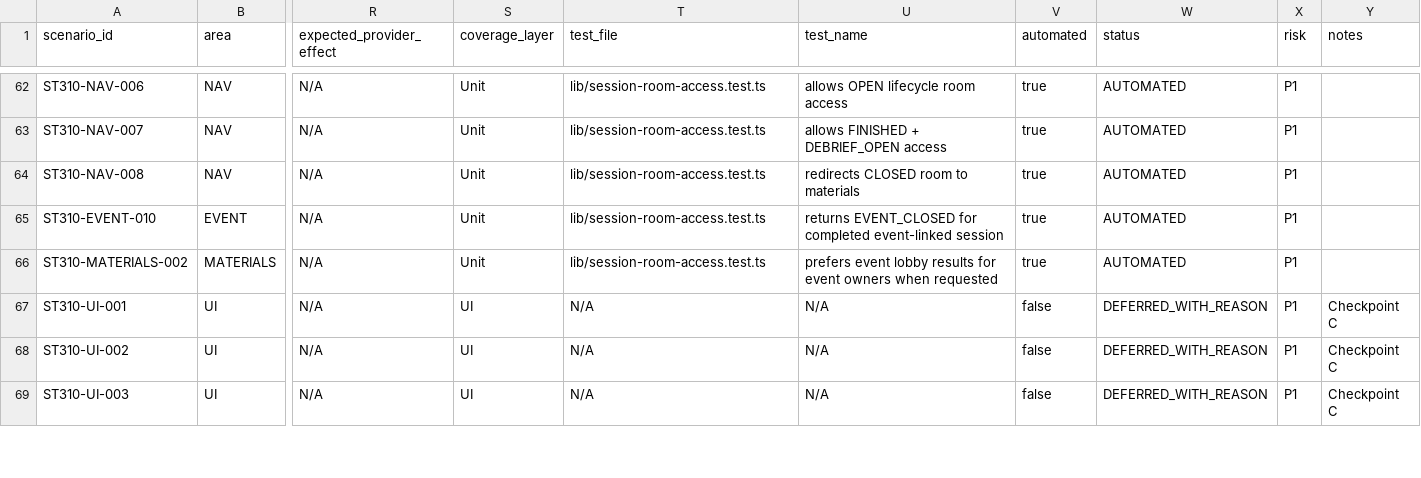
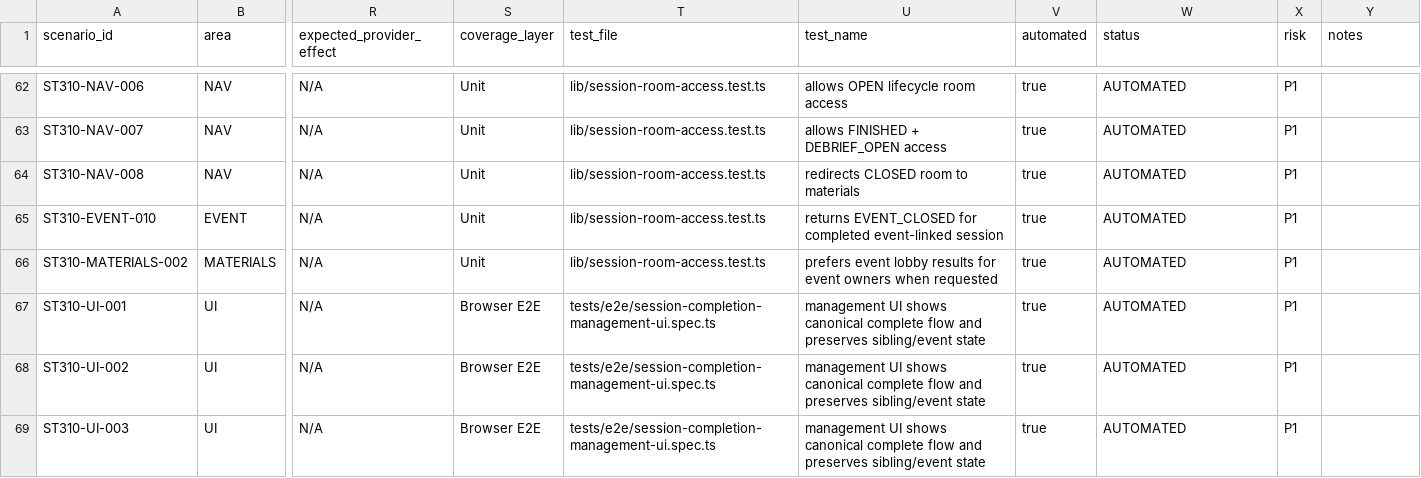
Before and after one commit to DmitryChaadaev1982/negotaitions-web, a CSV file: docs/testing/stage-3-10-session-lifecycle-traceability.csv, drawn as a sheet; only a part is shown, gaps mark what is left out; the diff covers the shown part only; the diff names each change by its address in the sheet, - before the commit and + after, or states it on an @@ line.

Commit message:
feat: add Stage 3.10 administrative session completion

```diff
--- a/docs/testing/stage-3-10-session-lifecycle-traceability.csv
+++ b/docs/testing/stage-3-10-session-lifecycle-traceability.csv
-S67:S69 (coverage_layer): UI
+S67:S69 (coverage_layer): Browser E2E
-T67:T69 (test_file): N/A
+T67:T69 (test_file): tests/e2e/session-completion-management-ui.spec.ts
-U67:U69 (test_name): N/A
+U67:U69 (test_name): management UI shows canonical complete flow and preserves sibling/event state
-V67:V69 (automated): false
+V67:V69 (automated): true
-W67:W69 (status): DEFERRED_WITH_REASON
+W67:W69 (status): AUTOMATED
-Y67:Y69 (notes): Checkpoint C
+Y67:Y69 (notes): (empty)
```
Also changed, not shown: 29 edited cells elsewhere in this file, 24 other files.
